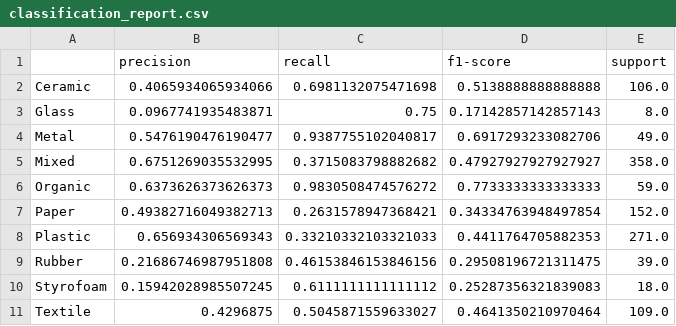
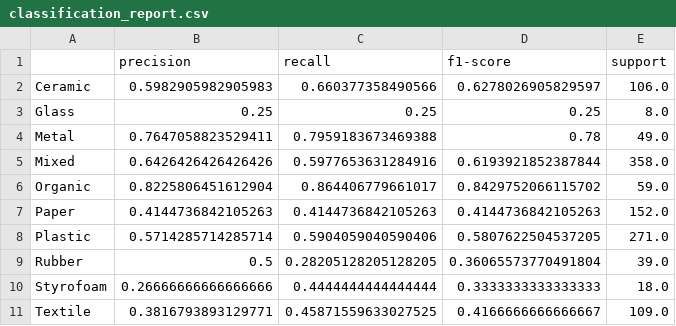
Before and after one commit to Saif-K-HW/Classification-of-Recyclable-Waste-Using-Machine-Learning, a CSV file: results/metrics/baseline_cnn/classification_report.csv, drawn as a sheet; only a part is shown; the diff covers the shown part only.

```diff
--- a/results/metrics/baseline_cnn/classification_report.csv
+++ b/results/metrics/baseline_cnn/classification_report.csv
@@ -1,11 +1,11 @@
 ,precision,recall,f1-score,support
-Ceramic,0.4065934065934066,0.6981132075471698,0.5138888888888888,106.0
-Glass,0.0967741935483871,0.75,0.17142857142857143,8.0
-Metal,0.5476190476190477,0.9387755102040817,0.6917293233082706,49.0
-Mixed,0.6751269035532995,0.3715083798882682,0.47927927927927927,358.0
-Organic,0.6373626373626373,0.9830508474576272,0.7733333333333333,59.0
-Paper,0.49382716049382713,0.2631578947368421,0.34334763948497854,152.0
-Plastic,0.656934306569343,0.33210332103321033,0.4411764705882353,271.0
-Rubber,0.21686746987951808,0.46153846153846156,0.29508196721311475,39.0
-Styrofoam,0.15942028985507245,0.6111111111111112,0.25287356321839083,18.0
-Textile,0.4296875,0.5045871559633027,0.4641350210970464,109.0
+Ceramic,0.5982905982905983,0.660377358490566,0.6278026905829597,106.0
+Glass,0.25,0.25,0.25,8.0
+Metal,0.7647058823529411,0.7959183673469388,0.78,49.0
+Mixed,0.6426426426426426,0.5977653631284916,0.6193921852387844,358.0
+Organic,0.8225806451612904,0.864406779661017,0.8429752066115702,59.0
+Paper,0.4144736842105263,0.4144736842105263,0.4144736842105263,152.0
+Plastic,0.5714285714285714,0.5904059040590406,0.5807622504537205,271.0
+Rubber,0.5,0.28205128205128205,0.36065573770491804,39.0
+Styrofoam,0.26666666666666666,0.4444444444444444,0.3333333333333333,18.0
+Textile,0.3816793893129771,0.45871559633027525,0.4166666666666667,109.0
```
Also changed, not shown: 13 edited cells elsewhere in this file, results/logs/baseline_cnn_history.csv, results/logs/experiment_log.csv, 22 other files.
